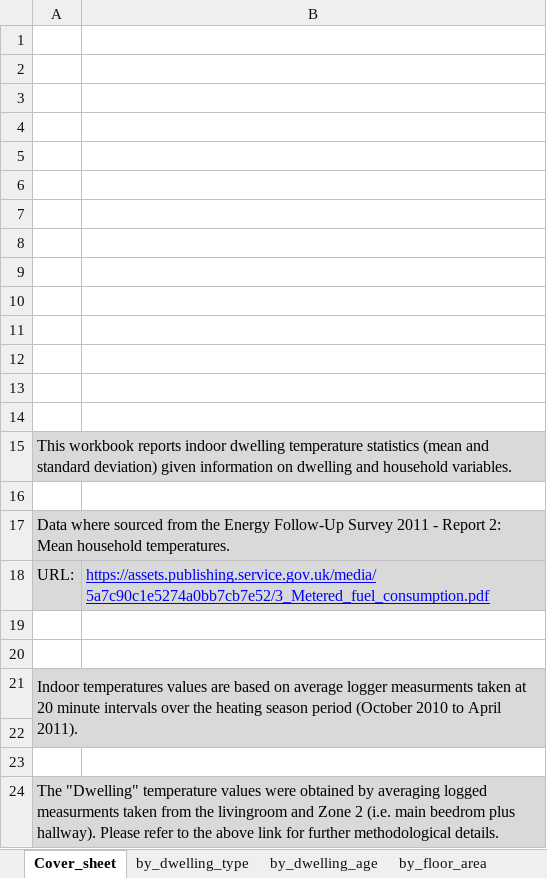
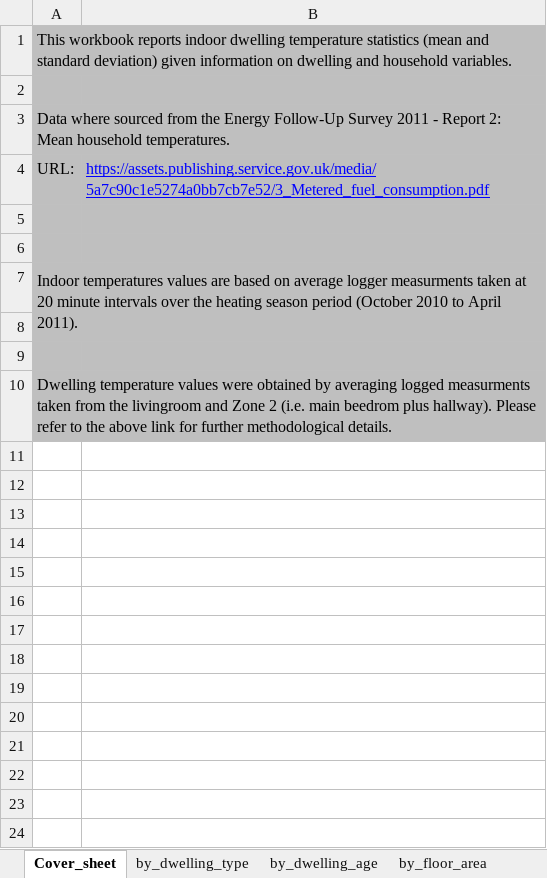
Before and after one commit to bernardinodamico/Households_energy_wellbeing, an Excel workbook: DATA/RAW/Energy_follow_Up_Survey_2011_mean_temp.xlsx, sheet Cover_sheet, drawn as a sheet; values as stored, in another font and other column widths than the file's, no borders; removed rows and columns are numbered as before the commit, all else as after; the diff names each change by its address in the sheet, - before the commit and + after, or states it on an @@ line.

```diff
--- a/DATA/RAW/Energy_follow_Up_Survey_2011_mean_temp.xlsx (sheet Cover_sheet)
+++ b/DATA/RAW/Energy_follow_Up_Survey_2011_mean_temp.xlsx (sheet Cover_sheet)
-row 1: (empty)
-row 2: (empty)
-row 3: (empty)
-row 4: (empty)
-row 5: (empty)
-row 6: (empty)
-row 7: (empty)
-row 8: (empty)
-row 9: (empty)
-row 10: (empty)
-row 11: (empty)
-row 12: (empty)
-row 13: (empty)
-row 14: (empty)
-A1:B1 fill: #D9D9D9
+A1:B1 fill: #BFBFBF
-A2:B2 fill: none
+A2:B2 fill: #BFBFBF
-A3:B4 fill: #D9D9D9
+A3:B4 fill: #BFBFBF
-A5:B6 fill: none
+A5:B6 fill: #BFBFBF
-A7:B8 fill: #D9D9D9
+A7:B8 fill: #BFBFBF
-A9:B9 fill: none
+A9:B9 fill: #BFBFBF
-A10: The "Dwelling" temperature values…
+A10: Dwelling temperature values…
-A10:B10 fill: #D9D9D9
+A10:B10 fill: #BFBFBF
```
Also changed, not shown: 6 other files.
